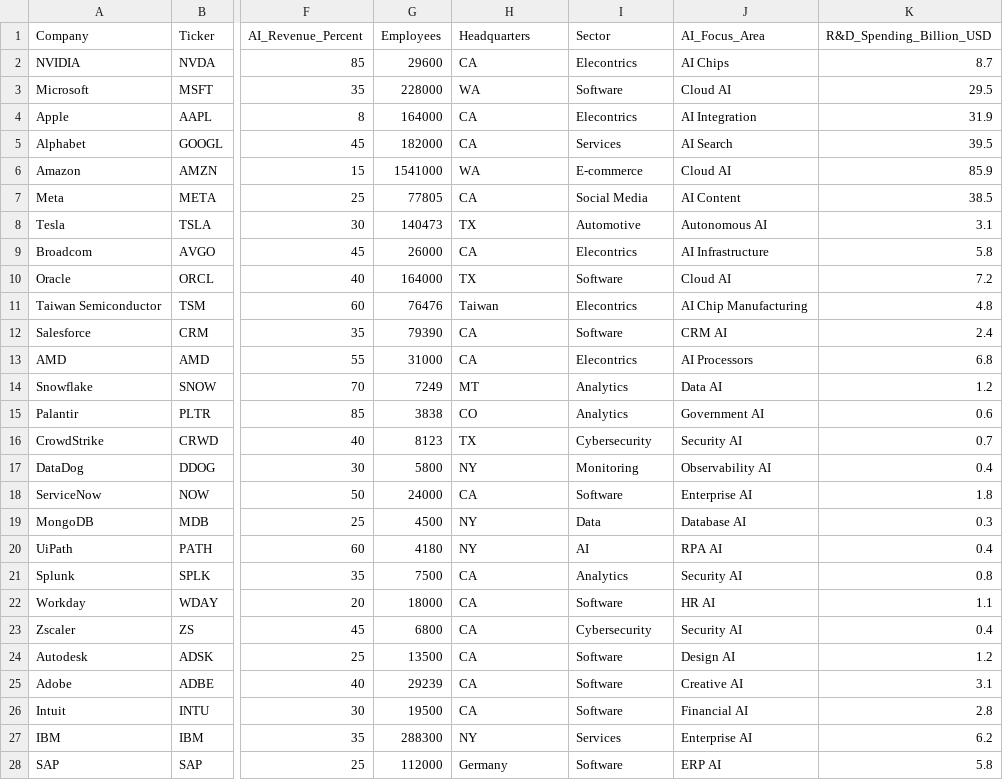
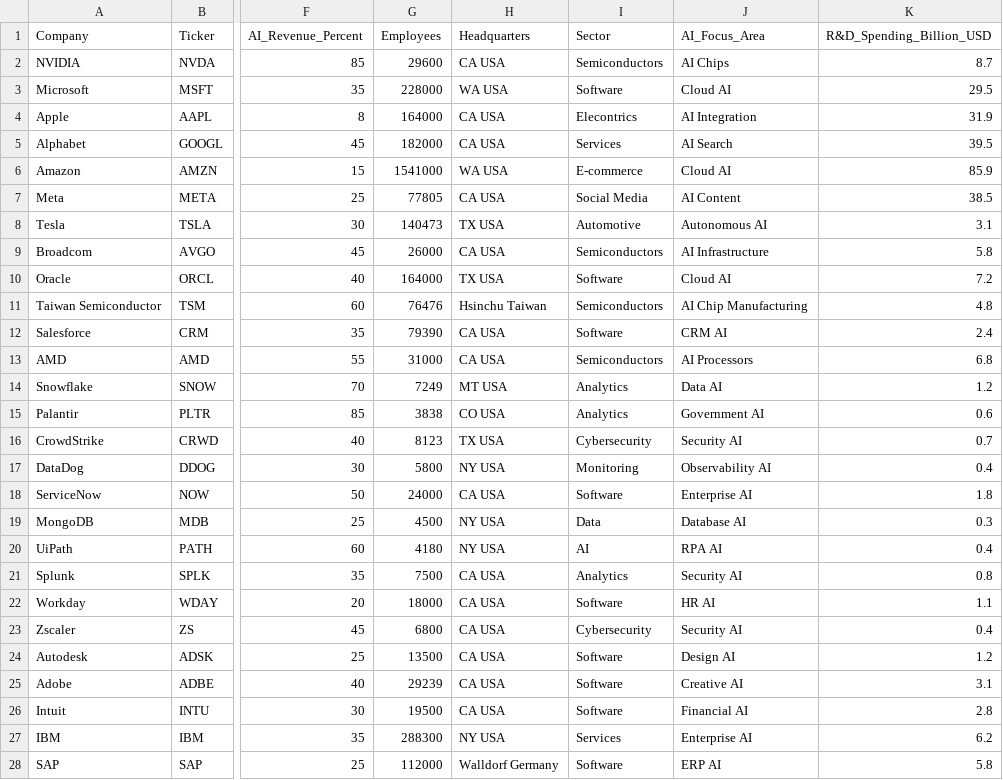
Before and after one commit to KatieV18/Final-Project, a CSV file: output.csv, drawn as a sheet; only a part is shown, gaps mark what is left out; the diff covers the shown part only; the diff names each change by its address in the sheet, - before the commit and + after, or states it on an @@ line.

Commit message:
Add files via upload
Updated Sectors

```diff
--- a/output.csv
+++ b/output.csv
-H2 (Headquarters): CA
+H2 (Headquarters): CA USA
-I2 (Sector): Elecontrics
+I2 (Sector): Semiconductors
-H3 (Headquarters): WA
+H3 (Headquarters): WA USA
-H4:H5 (Headquarters): CA
+H4:H5 (Headquarters): CA USA
-H6 (Headquarters): WA
+H6 (Headquarters): WA USA
-H7 (Headquarters): CA
+H7 (Headquarters): CA USA
-H8 (Headquarters): TX
+H8 (Headquarters): TX USA
-H9 (Headquarters): CA
+H9 (Headquarters): CA USA
-I9 (Sector): Elecontrics
+I9 (Sector): Semiconductors
-H10 (Headquarters): TX
+H10 (Headquarters): TX USA
-H11 (Headquarters): Taiwan
+H11 (Headquarters): Hsinchu Taiwan
-I11 (Sector): Elecontrics
+I11 (Sector): Semiconductors
-H12:H13 (Headquarters): CA
+H12:H13 (Headquarters): CA USA
-I13 (Sector): Elecontrics
+I13 (Sector): Semiconductors
-H14 (Headquarters): MT
+H14 (Headquarters): MT USA
-H15 (Headquarters): CO
+H15 (Headquarters): CO USA
-H16 (Headquarters): TX
+H16 (Headquarters): TX USA
-H17 (Headquarters): NY
+H17 (Headquarters): NY USA
-H18 (Headquarters): CA
+H18 (Headquarters): CA USA
-H19:H20 (Headquarters): NY
+H19:H20 (Headquarters): NY USA
-H21:H26 (Headquarters): CA
+H21:H26 (Headquarters): CA USA
-H27 (Headquarters): NY
+H27 (Headquarters): NY USA
-H28 (Headquarters): Germany
+H28 (Headquarters): Walldorf Germany
```
Also changed, not shown: 22 edited cells elsewhere in this file.
